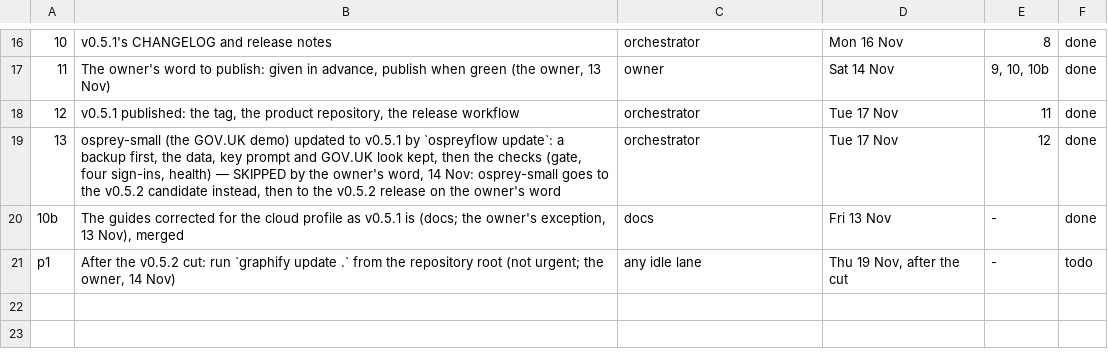
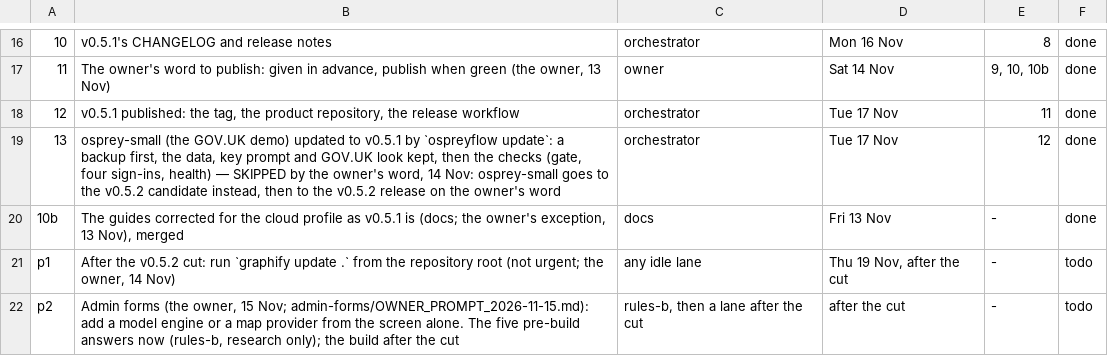
Before and after one commit to aykr/OspreyFlow_Dev, a TSV file: OspreyFlow_Build/process/lanes/finish.tsv, drawn as a sheet; only a part is shown, gaps mark what is left out; the diff names each change by its address in the sheet, - before the commit and + after, or states it on an @@ line.

Commit message:
docs(process): the owner's admin forms prompt, after the cut; its questions researched now (OspreyFlow_Build/process/lanes/admin-forms/OWNER_PROMPT_2026-11-15.md)

```diff
--- a/OspreyFlow_Build/process/lanes/finish.tsv
+++ b/OspreyFlow_Build/process/lanes/finish.tsv
+row 22: p2 | Admin forms (the owner, 15 Nov; admin-forms/OWNER_PROMPT_2026-11-15.md): add a model engine or a map provider from the screen alone. The five pre-build answers now (rules-b, research only); the build after the cut | rules-b, then a lane after the cut | after the cut | - | todo
```
Also changed, not shown: OspreyFlow_Build/process/lanes/groups.tsv, OspreyFlow_Build/process/lanes/progress.tsv, 1 other file.
